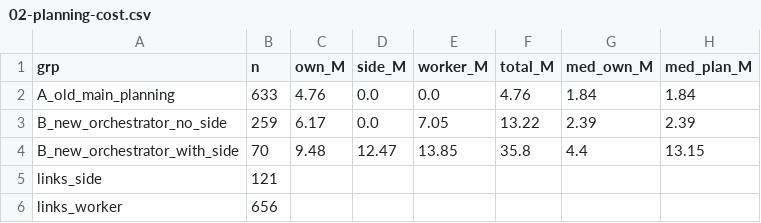
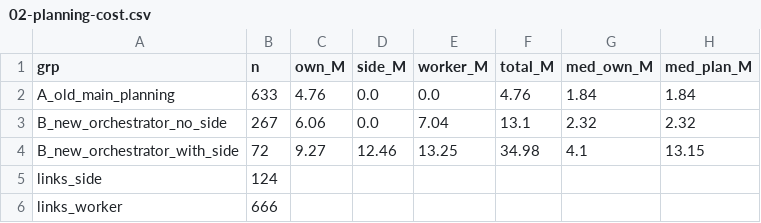
Before and after one commit to thonghuynh1/my-pi, a CSV file: analyse/out/02-planning-cost.csv, drawn as a sheet.

```diff
--- a/analyse/out/02-planning-cost.csv
+++ b/analyse/out/02-planning-cost.csv
@@ -2,5 +2,5 @@ grp,n,own_M,side_M,worker_M,total_M,med_own_M,med_plan_M
 A_old_main_planning,633,4.76,0.0,0.0,4.76,1.84,1.84
-B_new_orchestrator_no_side,259,6.17,0.0,7.05,13.22,2.39,2.39
-B_new_orchestrator_with_side,70,9.48,12.47,13.85,35.8,4.4,13.15
-links_side,121,,,,,,
-links_worker,656,,,,,,
+B_new_orchestrator_no_side,267,6.06,0.0,7.04,13.1,2.32,2.32
+B_new_orchestrator_with_side,72,9.27,12.46,13.25,34.98,4.1,13.15
+links_side,124,,,,,,
+links_worker,666,,,,,,
```
Also changed, not shown: analyse/out/01-tokens-by-kind.csv, analyse/out/03-automation.csv, 36 other files.
